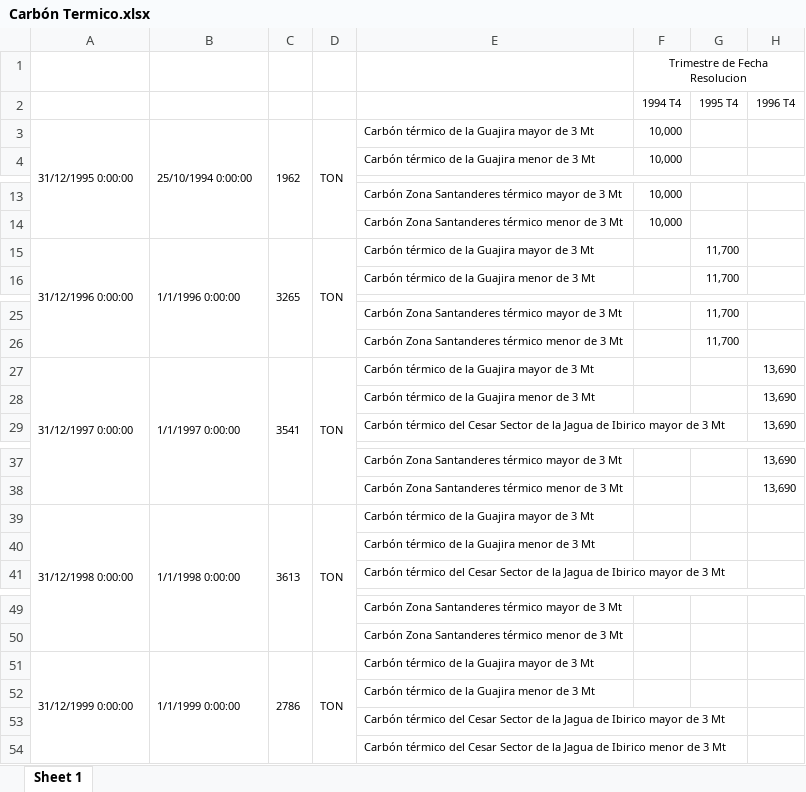
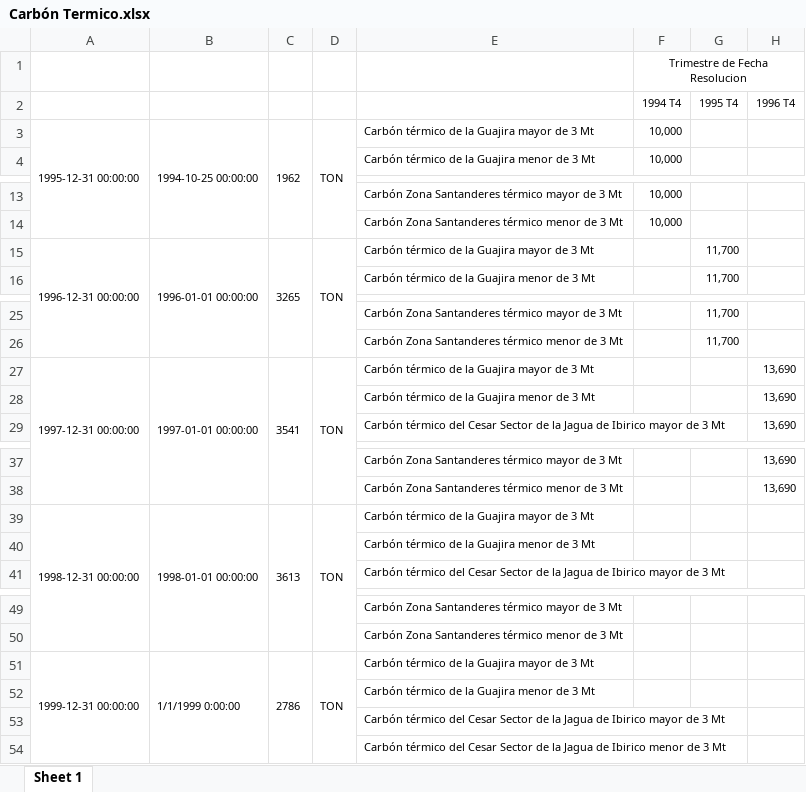
Before and after one commit to DarkSpartan345/Ciencia-de-datos-Energeticos, an Excel workbook: DemandaEnergetica/Carbon_termico/Carbón Termico.xlsx, sheet Sheet 1, drawn as a sheet; only a part is shown, gaps mark what is left out; values as stored, in another font and other column widths than the file's, no borders; the diff names each change by its address in the sheet, - before the commit and + after, or states it on an @@ line.

Commit message:
cambios en excel de carbon termico

```diff
--- a/DemandaEnergetica/Carbon_termico/Carbón Termico.xlsx (sheet Sheet 1)
+++ b/DemandaEnergetica/Carbon_termico/Carbón Termico.xlsx (sheet Sheet 1)
-A3: 31/12/1995 0:00:00
+A3: 1995-12-31 00:00:00
-B3: 25/10/1994 0:00:00
+B3: 1994-10-25 00:00:00
-A15: 31/12/1996 0:00:00
+A15: 1996-12-31 00:00:00
-B15: 1/1/1996 0:00:00
+B15: 1996-01-01 00:00:00
-A27: 31/12/1997 0:00:00
+A27: 1997-12-31 00:00:00
-B27: 1/1/1997 0:00:00
+B27: 1997-01-01 00:00:00
-A39: 31/12/1998 0:00:00
+A39: 1998-12-31 00:00:00
-B39: 1/1/1998 0:00:00
+B39: 1998-01-01 00:00:00
-A51: 31/12/1999 0:00:00
+A51: 1999-12-31 00:00:00
```
